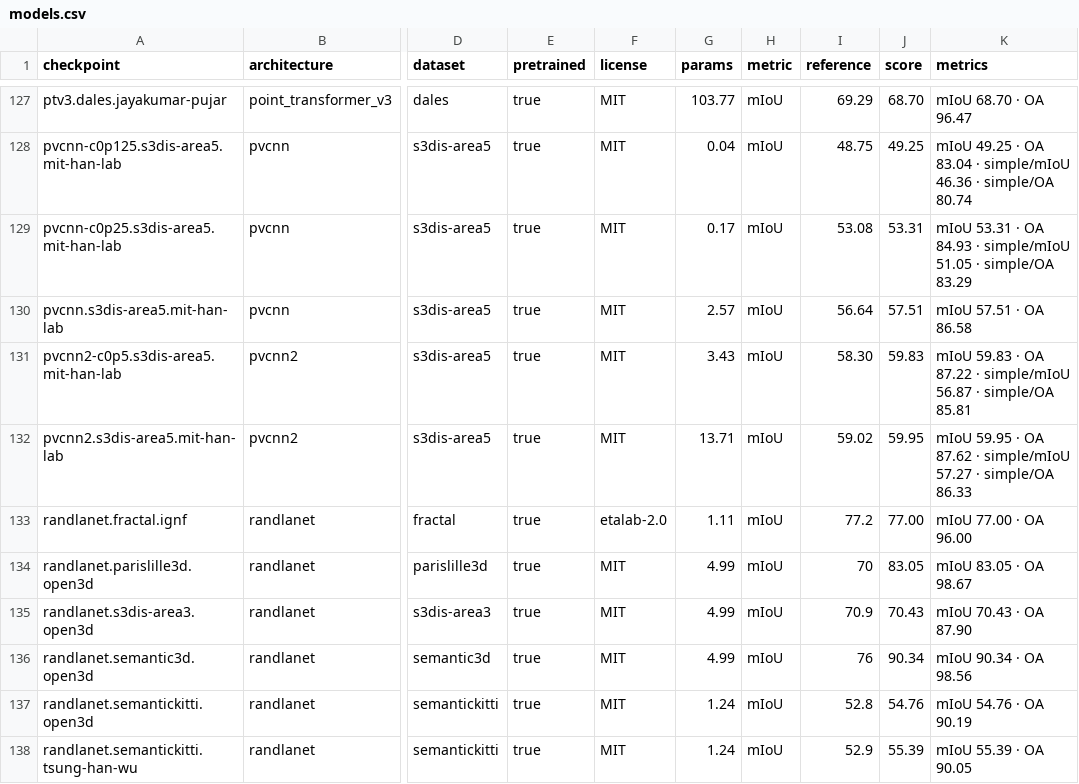
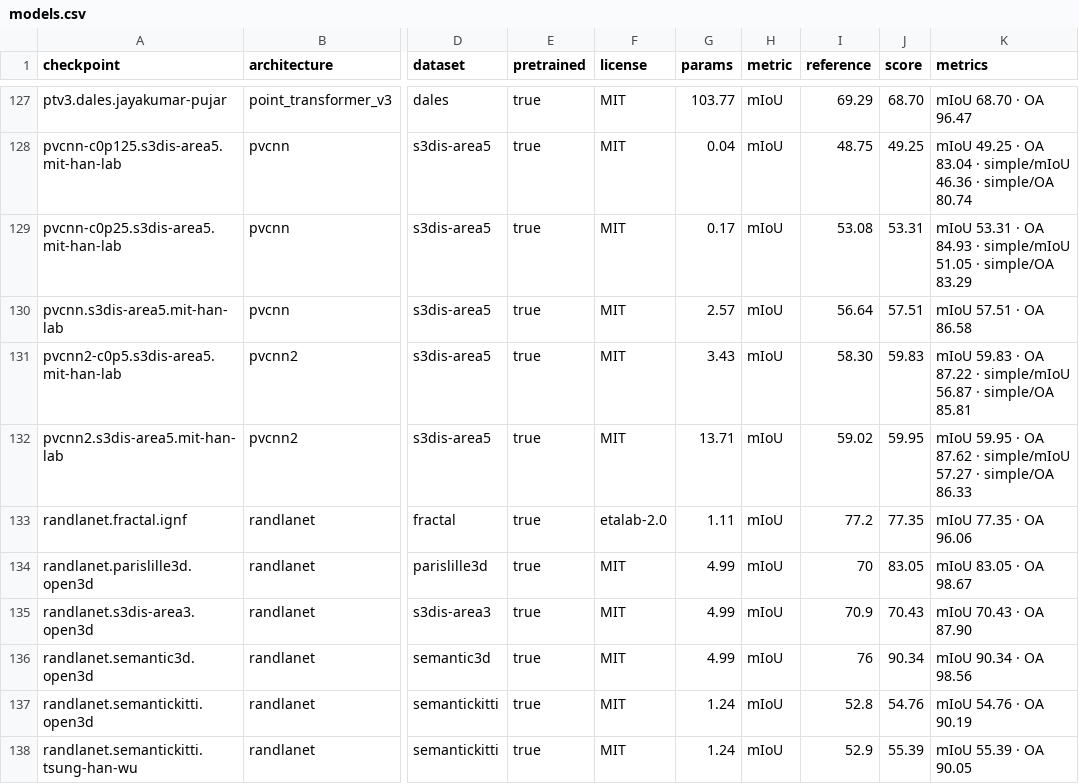
Before and after one commit to arthurdjn/pytorch-pointcloud, a CSV file: docs/data/models.csv, drawn as a sheet; only a part is shown, gaps mark what is left out; the diff names each change by its address in the sheet, - before the commit and + after, or states it on an @@ line.

```diff
--- a/docs/data/models.csv
+++ b/docs/data/models.csv
-J133 (score): 77.00
+J133 (score): 77.35
-K133 (metrics): mIoU 77.00 · OA 96.00
+K133 (metrics): mIoU 77.35 · OA 96.06
```
Also changed, not shown: 3 other files.
